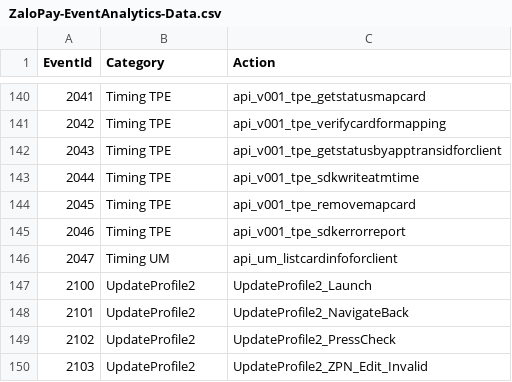
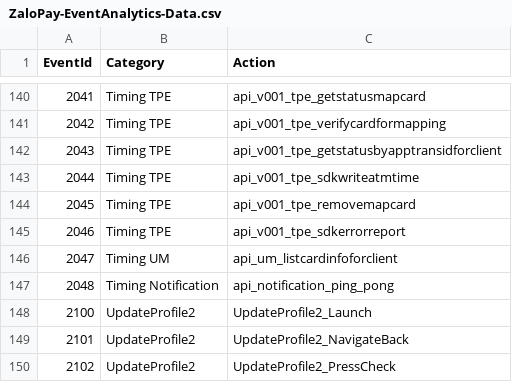
Before and after one commit to anhvinhitus/Demo_Retrofit_OkHttp, a CSV file: scripts/ZaloPay-EventAnalytics-Data.csv, drawn as a sheet; only a part is shown, gaps mark what is left out; the shorter side is filled out with more unchanged rows; the diff names each change by its address in the sheet, - before the commit and + after, or states it on an @@ line.

Commit message:
Add tracking event PING/PONG

```diff
--- a/scripts/ZaloPay-EventAnalytics-Data.csv
+++ b/scripts/ZaloPay-EventAnalytics-Data.csv
+row 147: 2048 | Timing Notification | api_notification_ping_pong
```
Also changed, not shown: 14 other files.
